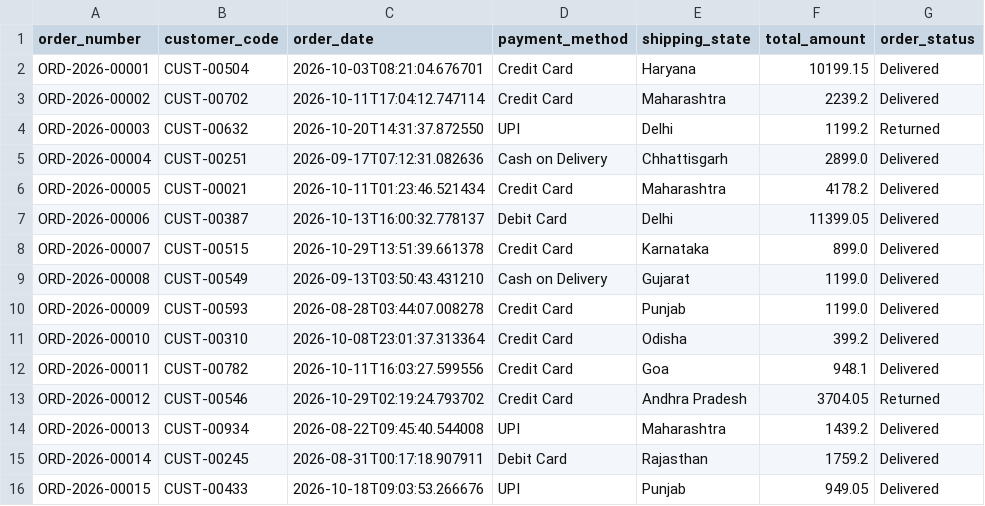
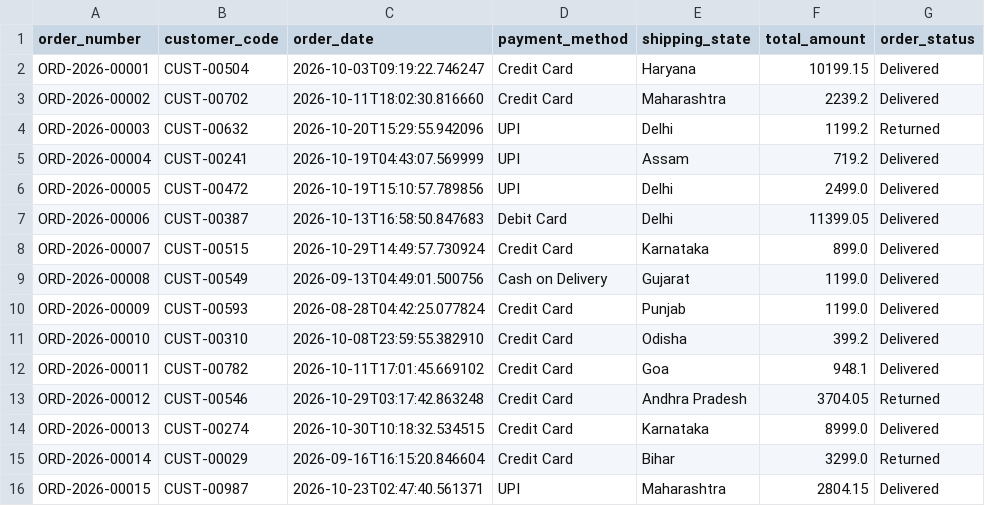
Before and after one commit to raguramrrp/90-days-90-projects-day-30-returvex, a CSV file: backend/data/sample_orders.csv, drawn as a sheet.

```diff
--- a/backend/data/sample_orders.csv
+++ b/backend/data/sample_orders.csv
@@ -1,16 +1,16 @@
 order_number,customer_code,order_date,payment_method,shipping_state,total_amount,order_status
-ORD-2026-00001,CUST-00504,2026-10-03T08:21:04.676701,Credit Card,Haryana,10199.15,Delivered
-ORD-2026-00002,CUST-00702,2026-10-11T17:04:12.747114,Credit Card,Maharashtra,2239.2,Delivered
-ORD-2026-00003,CUST-00632,2026-10-20T14:31:37.872550,UPI,Delhi,1199.2,Returned
-ORD-2026-00004,CUST-00251,2026-09-17T07:12:31.082636,Cash on Delivery,Chhattisgarh,2899.0,Delivered
-ORD-2026-00005,CUST-00021,2026-10-11T01:23:46.521434,Credit Card,Maharashtra,4178.2,Delivered
-ORD-2026-00006,CUST-00387,2026-10-13T16:00:32.778137,Debit Card,Delhi,11399.05,Delivered
-ORD-2026-00007,CUST-00515,2026-10-29T13:51:39.661378,Credit Card,Karnataka,899.0,Delivered
-ORD-2026-00008,CUST-00549,2026-09-13T03:50:43.431210,Cash on Delivery,Gujarat,1199.0,Delivered
-ORD-2026-00009,CUST-00593,2026-08-28T03:44:07.008278,Credit Card,Punjab,1199.0,Delivered
-ORD-2026-00010,CUST-00310,2026-10-08T23:01:37.313364,Credit Card,Odisha,399.2,Delivered
-ORD-2026-00011,CUST-00782,2026-10-11T16:03:27.599556,Credit Card,Goa,948.1,Delivered
-ORD-2026-00012,CUST-00546,2026-10-29T02:19:24.793702,Credit Card,Andhra Pradesh,3704.05,Returned
-ORD-2026-00013,CUST-00934,2026-08-22T09:45:40.544008,UPI,Maharashtra,1439.2,Delivered
-ORD-2026-00014,CUST-00245,2026-08-31T00:17:18.907911,Debit Card,Rajasthan,1759.2,Delivered
-ORD-2026-00015,CUST-00433,2026-10-18T09:03:53.266676,UPI,Punjab,949.05,Delivered
+ORD-2026-00001,CUST-00504,2026-10-03T09:19:22.746247,Credit Card,Haryana,10199.15,Delivered
+ORD-2026-00002,CUST-00702,2026-10-11T18:02:30.816660,Credit Card,Maharashtra,2239.2,Delivered
+ORD-2026-00003,CUST-00632,2026-10-20T15:29:55.942096,UPI,Delhi,1199.2,Returned
+ORD-2026-00004,CUST-00241,2026-10-19T04:43:07.569999,UPI,Assam,719.2,Delivered
+ORD-2026-00005,CUST-00472,2026-10-19T15:10:57.789856,UPI,Delhi,2499.0,Delivered
+ORD-2026-00006,CUST-00387,2026-10-13T16:58:50.847683,Debit Card,Delhi,11399.05,Delivered
+ORD-2026-00007,CUST-00515,2026-10-29T14:49:57.730924,Credit Card,Karnataka,899.0,Delivered
+ORD-2026-00008,CUST-00549,2026-09-13T04:49:01.500756,Cash on Delivery,Gujarat,1199.0,Delivered
+ORD-2026-00009,CUST-00593,2026-08-28T04:42:25.077824,Credit Card,Punjab,1199.0,Delivered
+ORD-2026-00010,CUST-00310,2026-10-08T23:59:55.382910,Credit Card,Odisha,399.2,Delivered
+ORD-2026-00011,CUST-00782,2026-10-11T17:01:45.669102,Credit Card,Goa,948.1,Delivered
+ORD-2026-00012,CUST-00546,2026-10-29T03:17:42.863248,Credit Card,Andhra Pradesh,3704.05,Returned
+ORD-2026-00013,CUST-00274,2026-10-30T10:18:32.534515,Credit Card,Karnataka,8999.0,Delivered
+ORD-2026-00014,CUST-00029,2026-09-16T16:15:20.846604,Credit Card,Bihar,3299.0,Returned
+ORD-2026-00015,CUST-00987,2026-10-23T02:47:40.561371,UPI,Maharashtra,2804.15,Delivered
```
Also changed, not shown: backend/data/sample_returns.csv, data/sample_orders.csv, 12 other files.
